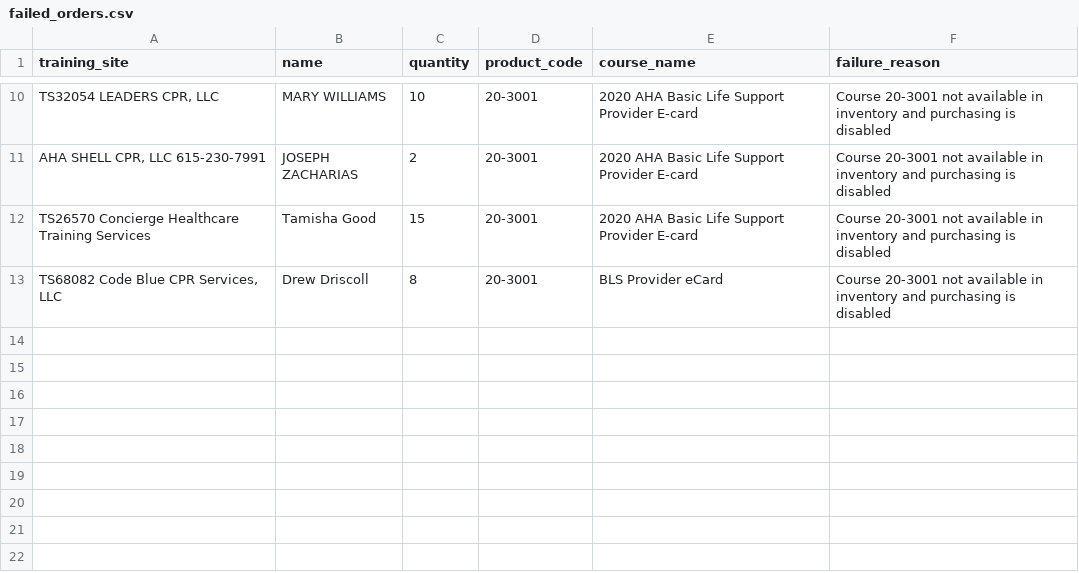
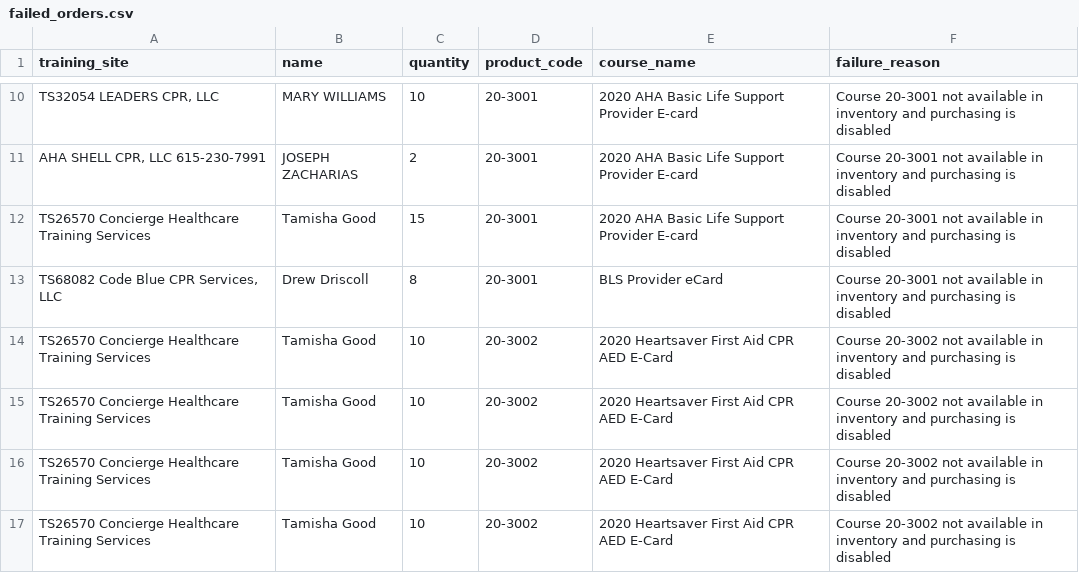
Before and after one commit to muhammadhassan1214/enrollware_automation, a CSV file: failed_orders.csv, drawn as a sheet; only a part is shown, gaps mark what is left out; the diff names each change by its address in the sheet, - before the commit and + after, or states it on an @@ line.

```diff
--- a/failed_orders.csv
+++ b/failed_orders.csv
+row 14: TS26570 Concierge Healthcare Training Services | Tamisha Good | 10 | 20-3002 | 2020 Heartsaver First Aid CPR AED E-Card | Course 20-3002 not available in inventory and purchasing is disabled
+row 15: TS26570 Concierge Healthcare Training Services | Tamisha Good | 10 | 20-3002 | 2020 Heartsaver First Aid CPR AED E-Card | Course 20-3002 not available in inventory and purchasing is disabled
+row 16: TS26570 Concierge Healthcare Training Services | Tamisha Good | 10 | 20-3002 | 2020 Heartsaver First Aid CPR AED E-Card | Course 20-3002 not available in inventory and purchasing is disabled
+row 17: TS26570 Concierge Healthcare Training Services | Tamisha Good | 10 | 20-3002 | 2020 Heartsaver First Aid CPR AED E-Card | Course 20-3002 not available in inventory and purchasing is disabled
```
Also changed, not shown: 2 other files.
